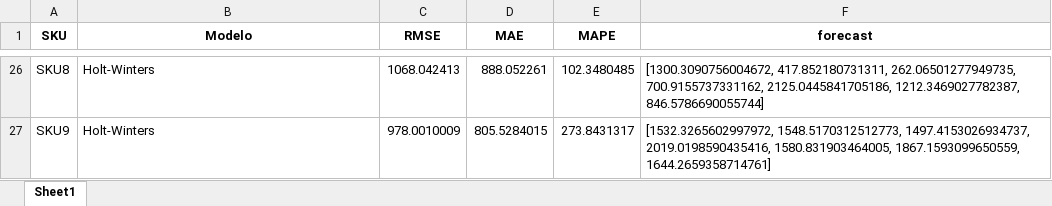
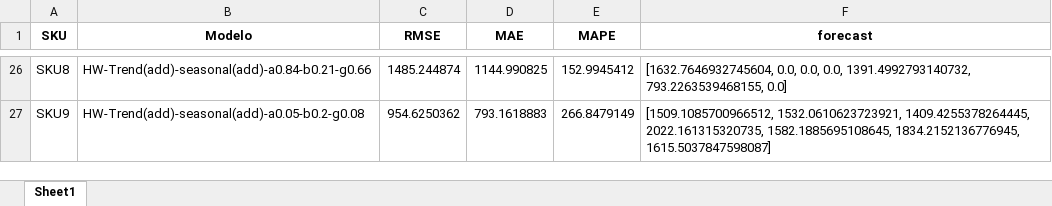
Before and after one commit to JhonattanReales21/innv_tec_1_icesi, an Excel workbook: data/output/forecast_results_Recursivo.xlsx, sheet Sheet1, drawn as a sheet; only a part is shown, gaps mark what is left out; values as stored, in another font and other column widths than the file's, no borders; the diff covers the shown part only; the diff names each change by its address in the sheet, - before the commit and + after, or states it on an @@ line.

Commit message:
Se actualizan predicciones de la ultima semana pra evitar predicciones negativas y se agrega detalle del modelo en el excel

```diff
--- a/data/output/forecast_results_Recursivo.xlsx (sheet Sheet1)
+++ b/data/output/forecast_results_Recursivo.xlsx (sheet Sheet1)
-B26 (Modelo): Holt-Winters
+B26 (Modelo): HW-Trend(add)-seasonal(add)-a0.84-b0.21-g0.66
-C26 (RMSE): 1068.042413
+C26 (RMSE): 1485.244874
-D26 (MAE): 888.052261
+D26 (MAE): 1144.990825
-E26 (MAPE): 102.3480485
+E26 (MAPE): 152.9945412
-F26 (forecast): [1300.3090756004672, 417.852180731311, 262.06501277949735, 700.9155737331162, 2125.0445841705186, 1212.3469027782387, 846.5786690055744]
+F26 (forecast): [1632.7646932745604, 0.0, 0.0, 0.0, 1391.4992793140732, 793.2263539468155, 0.0]
-B27 (Modelo): Holt-Winters
+B27 (Modelo): HW-Trend(add)-seasonal(add)-a0.05-b0.2-g0.08
-C27 (RMSE): 978.0010009
+C27 (RMSE): 954.6250362
-D27 (MAE): 805.5284015
+D27 (MAE): 793.1618883
-E27 (MAPE): 273.8431317
+E27 (MAPE): 266.8479149
-F27 (forecast): [1532.3265602997972, 1548.5170312512773, 1497.4153026934737, 2019.0198590435416, 1580.831903464005, 1867.1593099650559, 1644.2659358714761]
+F27 (forecast): [1509.1085700966512, 1532.0610623723921, 1409.4255378264445, 2022.161315320735, 1582.1885695108645, 1834.2152136776945, 1615.5037847598087]
```
Also changed, not shown: 120 edited cells elsewhere in this sheet, 1 other file.
